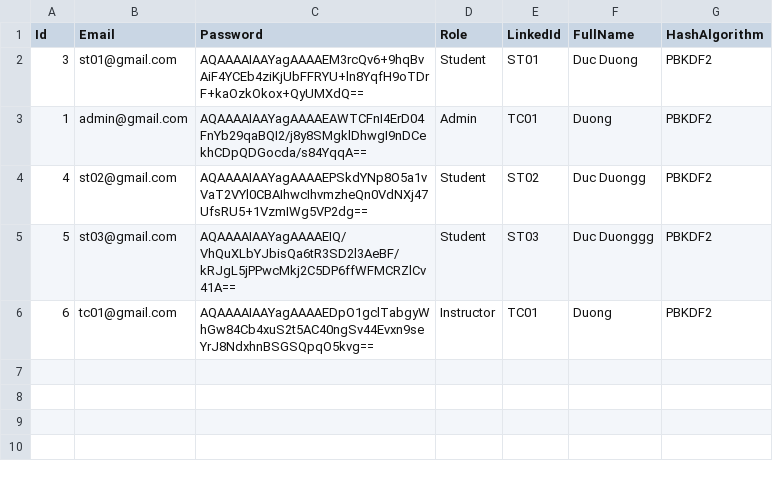
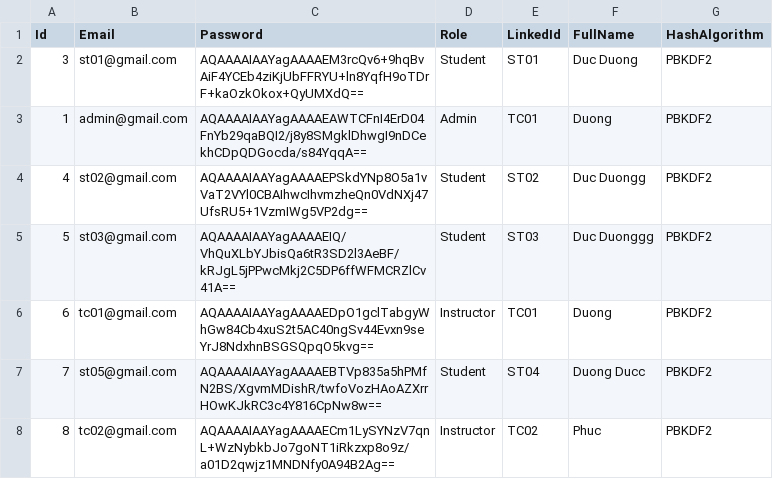
Before and after one commit to duonghd-dev/SIMS_FPT, a CSV file: CSV_DATA/users.csv, drawn as a sheet.

```diff
--- a/CSV_DATA/users.csv
+++ b/CSV_DATA/users.csv
@@ -6 +6,3 @@ Id,Email,Password,Role,LinkedId,FullName,HashAlgorithm
 6,tc01@gmail.com,AQAAAAIAAYagAAAAEDpO1gclTabgyWhGw84Cb4xuS2t5AC40ngSv44Evxn9seYrJ8NdxhnBSGSQpqO5kvg==,Instructor,TC01,Duong,PBKDF2
+7,st05@gmail.com,AQAAAAIAAYagAAAAEBTVp835a5hPMfN2BS/XgvmMDishR/twfoVozHAoAZXrrHOwKJkRC3c4Y816CpNw8w==,Student,ST04,Duong Ducc,PBKDF2
+8,tc02@gmail.com,AQAAAAIAAYagAAAAECm1LySYNzV7qnL+WzNybkbJo7goNT1iRkzxp8o9z/a01D2qwjz1MNDNfy0A94B2Ag==,Instructor,TC02,Phuc,PBKDF2
```
Also changed, not shown: CSV_DATA/students.csv, CSV_DATA/teachers.csv, 3 other files.
